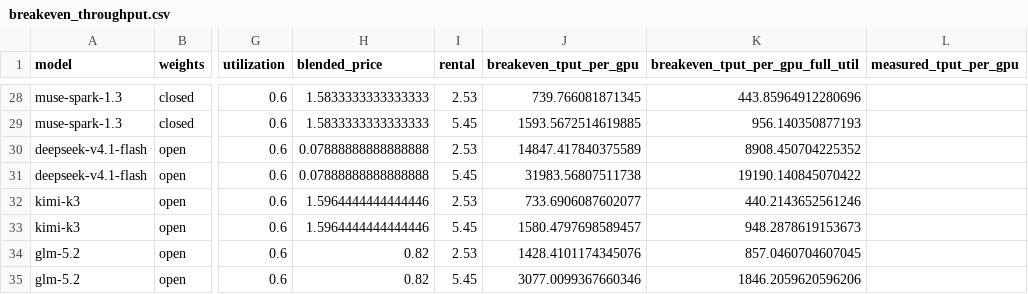
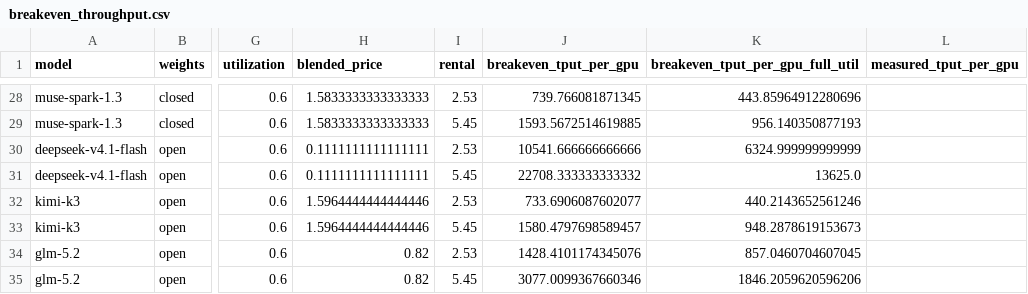
Before and after one commit to martifr4/App_reflexes, a CSV file: token_spread/outputs/breakeven_throughput.csv, drawn as a sheet; only a part is shown, gaps mark what is left out; the diff names each change by its address in the sheet, - before the commit and + after, or states it on an @@ line.

```diff
--- a/token_spread/outputs/breakeven_throughput.csv
+++ b/token_spread/outputs/breakeven_throughput.csv
-H30:H31 (blended_price): 0.07888888888888888
+H30:H31 (blended_price): 0.1111111111111111
-J30 (breakeven_tput_per_gpu): 14847.417840375589
+J30 (breakeven_tput_per_gpu): 10541.666666666666
-K30 (breakeven_tput_per_gpu_full_util): 8908.450704225352
+K30 (breakeven_tput_per_gpu_full_util): 6324.999999999999
-J31 (breakeven_tput_per_gpu): 31983.56807511738
+J31 (breakeven_tput_per_gpu): 22708.333333333332
-K31 (breakeven_tput_per_gpu_full_util): 19190.140845070422
+K31 (breakeven_tput_per_gpu_full_util): 13625.0
```
Also changed, not shown: token_spread/data/api_prices.csv, token_spread/data/api_prices_price_only.csv, 27 other files.
